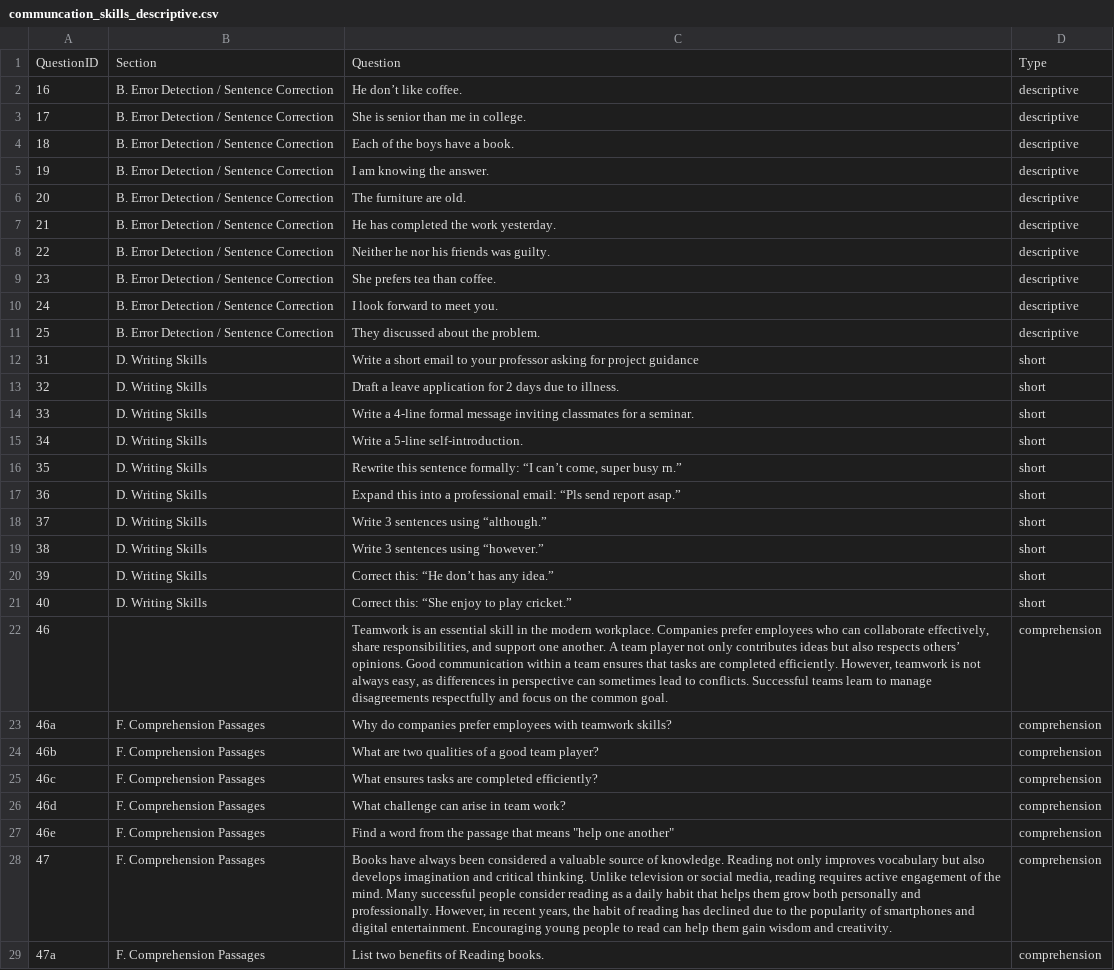
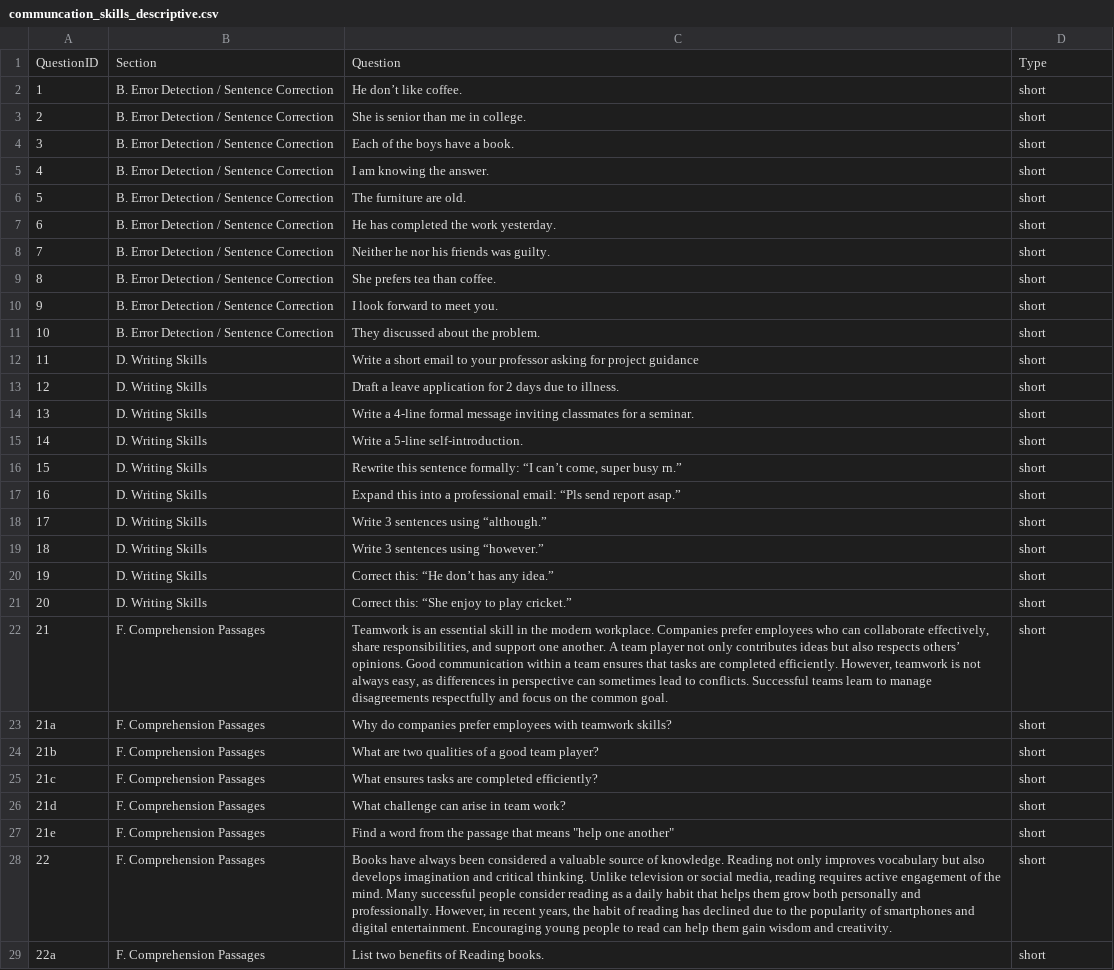
Before and after one commit to surendar1863/student_edge_program, a CSV file: communcation_skills_descriptive.csv, drawn as a sheet; only a part is shown; removed rows and columns are numbered as before the commit, all else as after; the diff covers the shown part only; the diff names each change by its address in the sheet, - before the commit and + after, or states it on an @@ line.

```diff
--- a/communcation_skills_descriptive.csv
+++ b/communcation_skills_descriptive.csv
-A2: 16
+A2: 1
-D2:D11: descriptive
+D2:D11: short
-A3: 17
+A3: 2
-A4: 18
+A4: 3
-A5: 19
+A5: 4
-A6: 20
+A6: 5
-A7: 21
+A7: 6
-A8: 22
+A8: 7
-A9: 23
+A9: 8
-A10: 24
+A10: 9
-A11: 25
+A11: 10
-A12: 31
+A12: 11
-A13: 32
+A13: 12
-A14: 33
+A14: 13
-A15: 34
+A15: 14
-A16: 35
+A16: 15
-A17: 36
+A17: 16
-A18: 37
+A18: 17
-A19: 38
+A19: 18
-A20: 39
+A20: 19
-A21: 40
+A21: 20
-row 22: 46 |  | Teamwork is an essential skill in the modern workplace. Companies prefer employees who can collaborate effectively, share responsibilities, and support one another. A team player not only contributes ideas but also respects others’ opinions. Good communication within a team ensures that tasks are completed efficiently. However, teamwork is not always easy, as differences in perspective can sometimes lead to conflicts. Successful teams learn to manage disagreements respectfully and focus on the common goal. | comprehension
+row 22: 21 | F. Comprehension Passages | Teamwork is an essential skill in the modern workplace. Companies prefer employees who can collaborate effectively, share responsibilities, and support one another. A team player not only contributes ideas but also respects others’ opinions. Good communication within a team ensures that tasks are completed efficiently. However, teamwork is not always easy, as differences in perspective can sometimes lead to conflicts. Successful teams learn to manage disagreements respectfully and focus on the common goal. | short
-A23: 46a
+A23: 21a
-D23:D29: comprehension
+D23:D29: short
-A24: 46b
+A24: 21b
-A25: 46c
+A25: 21c
-A26: 46d
+A26: 21d
-A27: 46e
+A27: 21e
-A28: 47
+A28: 22
-A29: 47a
+A29: 22a
```
Also changed, not shown: 20 edited cells elsewhere in this file, aptitude.csv.
